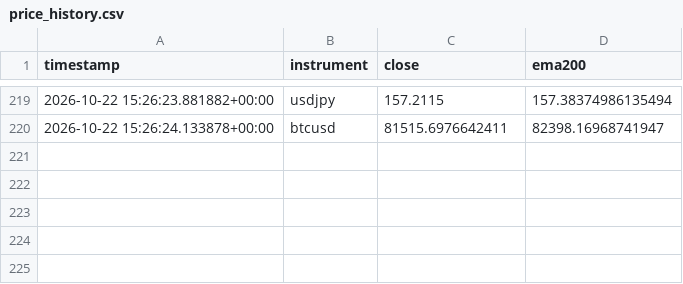
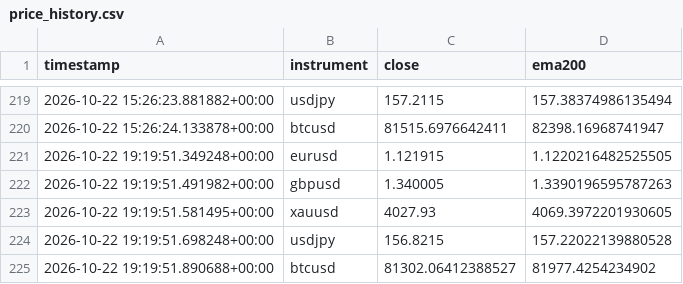
Before and after one commit to Jawa00007/ema-200-cross-alert, a CSV file: data/price_history.csv, drawn as a sheet; only a part is shown, gaps mark what is left out; the diff names each change by its address in the sheet, - before the commit and + after, or states it on an @@ line.

```diff
--- a/data/price_history.csv
+++ b/data/price_history.csv
+row 221: 2026-10-22 19:19:51.349248+00:00 | eurusd | 1.121915 | 1.1220216482525505
+row 222: 2026-10-22 19:19:51.491982+00:00 | gbpusd | 1.340005 | 1.3390196595787263
+row 223: 2026-10-22 19:19:51.581495+00:00 | xauusd | 4027.93 | 4069.3972201930605
+row 224: 2026-10-22 19:19:51.698248+00:00 | usdjpy | 156.8215 | 157.22022139880528
+row 225: 2026-10-22 19:19:51.890688+00:00 | btcusd | 81302.06412388527 | 81977.4254234902
```
Also changed, not shown: data/crossover_log.csv, 1 other file.
